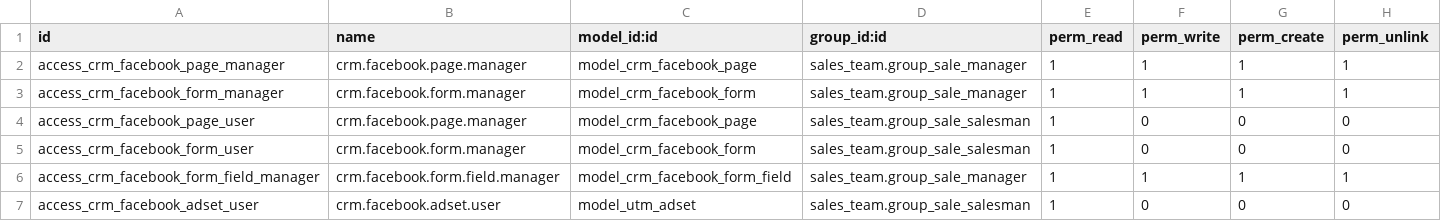
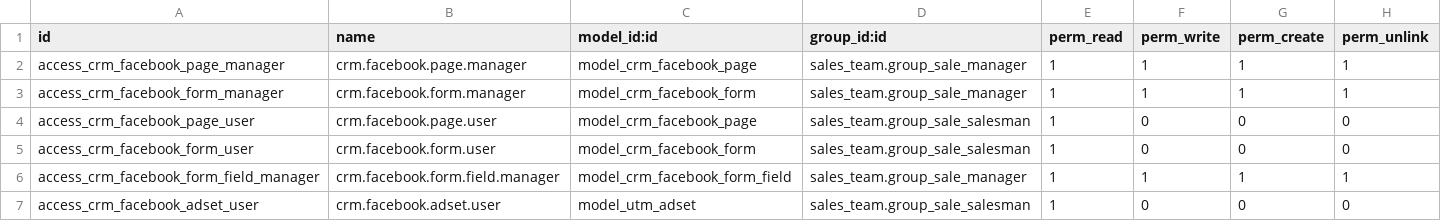
Before and after one commit to Vauxoo/fb-connector, a CSV file: crm_facebook_leads/security/ir.model.access.csv, drawn as a sheet.

Commit message:
[MIG] crm_facebook_leads: Migrate to 14.0
The following is performed:
- Fiels for models and views are reorganized by model name
- Fields containing an `_id` suffix but that were actually char are renamed,
  e.g. `facebook_form_id` -> `id_facebook_form`
- Lints are fixed, e.g. superfluous encoding headers
- And a little bit of code cleanup

```diff
--- a/crm_facebook_leads/security/ir.model.access.csv
+++ b/crm_facebook_leads/security/ir.model.access.csv
@@ -3,4 +3,4 @@ access_crm_facebook_page_manager,crm.facebook.page.manager,model_crm_facebook_pa
 access_crm_facebook_form_manager,crm.facebook.form.manager,model_crm_facebook_form,sales_team.group_sale_manager,1,1,1,1
-access_crm_facebook_page_user,crm.facebook.page.manager,model_crm_facebook_page,sales_team.group_sale_salesman,1,0,0,0
-access_crm_facebook_form_user,crm.facebook.form.manager,model_crm_facebook_form,sales_team.group_sale_salesman,1,0,0,0
+access_crm_facebook_page_user,crm.facebook.page.user,model_crm_facebook_page,sales_team.group_sale_salesman,1,0,0,0
+access_crm_facebook_form_user,crm.facebook.form.user,model_crm_facebook_form,sales_team.group_sale_salesman,1,0,0,0
 access_crm_facebook_form_field_manager,crm.facebook.form.field.manager,model_crm_facebook_form_field,sales_team.group_sale_manager,1,1,1,1
```
Also changed, not shown: 22 other files.
